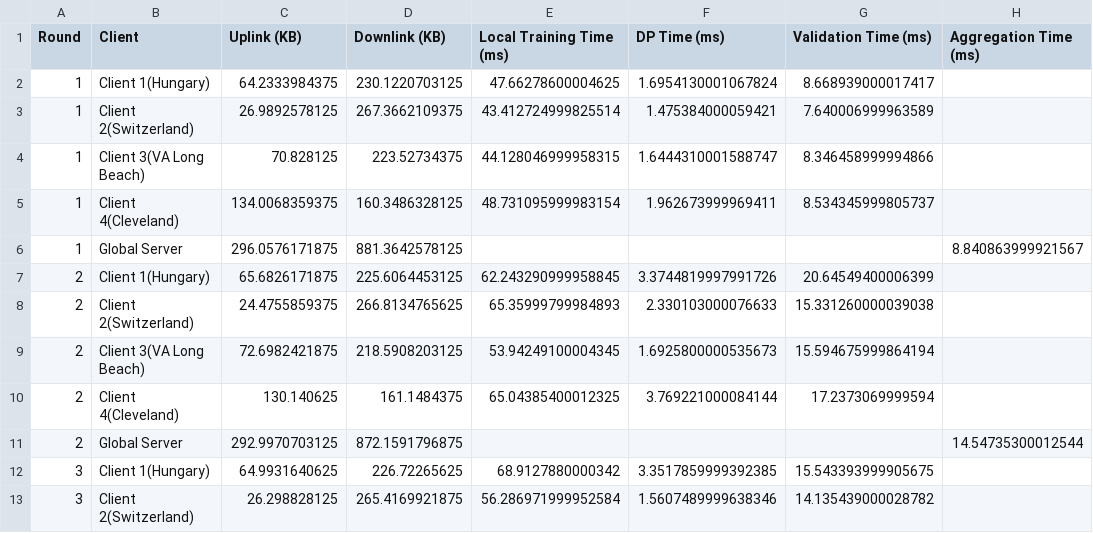
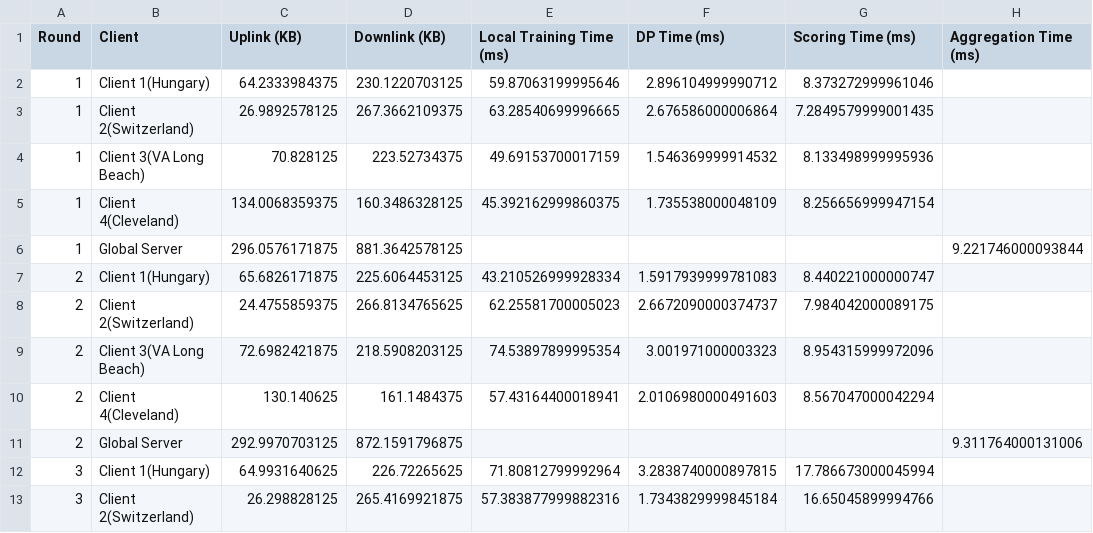
Before and after one commit to fedlearningclaude-RKMV/Federated-Learning, a CSV file: outputs/run/communication_computation_cost.csv, drawn as a sheet; only a part is shown; the diff covers the shown part only; the diff names each change by its address in the sheet, - before the commit and + after, or states it on an @@ line.

```diff
--- a/outputs/run/communication_computation_cost.csv
+++ b/outputs/run/communication_computation_cost.csv
-G1: Validation Time (ms)
+G1: Scoring Time (ms)
-E2 (Local Training Time (ms)): 47.66278600004625
+E2 (Local Training Time (ms)): 59.87063199995646
-F2 (DP Time (ms)): 1.6954130001067824
+F2 (DP Time (ms)): 2.896104999990712
-G2 (Scoring Time (ms)): 8.668939000017417
+G2 (Scoring Time (ms)): 8.373272999961046
-E3 (Local Training Time (ms)): 43.412724999825514
+E3 (Local Training Time (ms)): 63.28540699996665
-F3 (DP Time (ms)): 1.475384000059421
+F3 (DP Time (ms)): 2.676586000006864
-G3 (Scoring Time (ms)): 7.640006999963589
+G3 (Scoring Time (ms)): 7.2849579999001435
-E4 (Local Training Time (ms)): 44.128046999958315
+E4 (Local Training Time (ms)): 49.69153700017159
-F4 (DP Time (ms)): 1.6444310001588747
+F4 (DP Time (ms)): 1.546369999914532
-G4 (Scoring Time (ms)): 8.346458999994866
+G4 (Scoring Time (ms)): 8.133498999995936
-E5 (Local Training Time (ms)): 48.731095999983154
+E5 (Local Training Time (ms)): 45.392162999860375
-F5 (DP Time (ms)): 1.962673999969411
+F5 (DP Time (ms)): 1.735538000048109
-G5 (Scoring Time (ms)): 8.534345999805737
+G5 (Scoring Time (ms)): 8.256656999947154
-H6 (Aggregation Time (ms)): 8.840863999921567
+H6 (Aggregation Time (ms)): 9.221746000093844
-E7 (Local Training Time (ms)): 62.243290999958845
+E7 (Local Training Time (ms)): 43.210526999928334
-F7 (DP Time (ms)): 3.3744819997991726
+F7 (DP Time (ms)): 1.5917939999781083
-G7 (Scoring Time (ms)): 20.64549400006399
+G7 (Scoring Time (ms)): 8.440221000000747
-E8 (Local Training Time (ms)): 65.35999799984893
+E8 (Local Training Time (ms)): 62.25581700005023
-F8 (DP Time (ms)): 2.330103000076633
+F8 (DP Time (ms)): 2.6672090000374737
-G8 (Scoring Time (ms)): 15.331260000039038
+G8 (Scoring Time (ms)): 7.984042000089175
-E9 (Local Training Time (ms)): 53.94249100004345
+E9 (Local Training Time (ms)): 74.53897899995354
-F9 (DP Time (ms)): 1.6925800000535673
+F9 (DP Time (ms)): 3.001971000003323
-G9 (Scoring Time (ms)): 15.594675999864194
+G9 (Scoring Time (ms)): 8.954315999972096
-E10 (Local Training Time (ms)): 65.04385400012325
+E10 (Local Training Time (ms)): 57.43164400018941
-F10 (DP Time (ms)): 3.769221000084144
+F10 (DP Time (ms)): 2.0106980000491603
-G10 (Scoring Time (ms)): 17.2373069999594
+G10 (Scoring Time (ms)): 8.567047000042294
-H11 (Aggregation Time (ms)): 14.54735300012544
+H11 (Aggregation Time (ms)): 9.311764000131006
-E12 (Local Training Time (ms)): 68.9127880000342
+E12 (Local Training Time (ms)): 71.80812799992964
-F12 (DP Time (ms)): 3.3517859999392385
+F12 (DP Time (ms)): 3.2838740000897815
-G12 (Scoring Time (ms)): 15.543393999905675
+G12 (Scoring Time (ms)): 17.786673000045994
-E13 (Local Training Time (ms)): 56.286971999952584
+E13 (Local Training Time (ms)): 57.383877999882316
-F13 (DP Time (ms)): 1.5607489999638346
+F13 (DP Time (ms)): 1.7343829999845184
-G13 (Scoring Time (ms)): 14.135439000028782
+G13 (Scoring Time (ms)): 16.65045899994766
```
Also changed, not shown: 98 edited cells elsewhere in this file, outputs/run/convergence.csv, outputs/run/zkp_times.csv, 20 other files.
